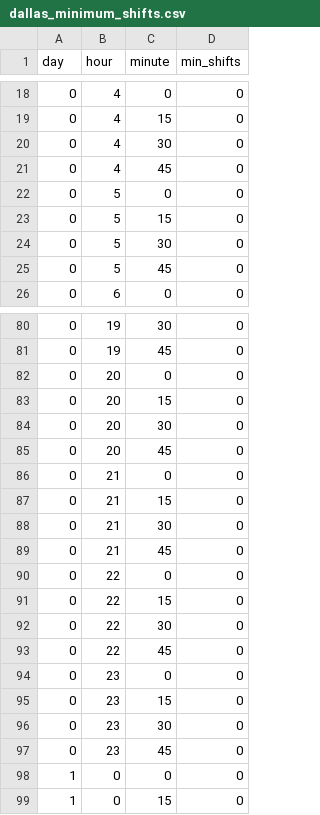
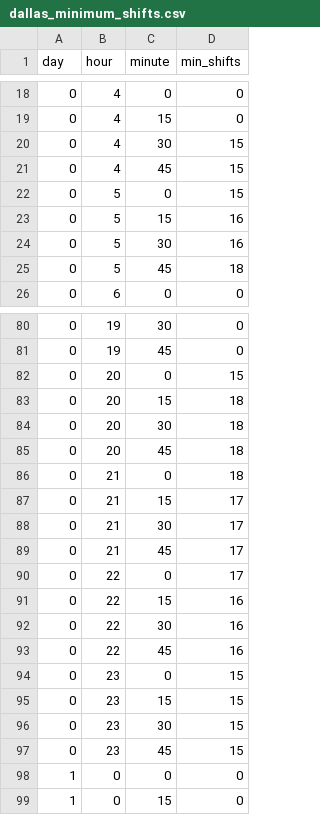
Before and after one commit to blakeaber/apres-optimization, a CSV file: dallas_minimum_shifts.csv, drawn as a sheet; only a part is shown, gaps mark what is left out; the diff covers the shown part only.

```diff
--- a/dallas_minimum_shifts.csv
+++ b/dallas_minimum_shifts.csv
@@ -19,8 +19,8 @@ day,hour,minute,min_shifts
 0,4,15,0
-0,4,30,0
-0,4,45,0
-0,5,0,0
-0,5,15,0
-0,5,30,0
-0,5,45,0
+0,4,30,15
+0,4,45,15
+0,5,0,15
+0,5,15,16
+0,5,30,16
+0,5,45,18
 0,6,0,0
@@ -81,18 +81,18 @@ day,hour,minute,min_shifts
 0,19,45,0
-0,20,0,0
-0,20,15,0
-0,20,30,0
-0,20,45,0
-0,21,0,0
-0,21,15,0
-0,21,30,0
-0,21,45,0
-0,22,0,0
-0,22,15,0
-0,22,30,0
-0,22,45,0
-0,23,0,0
-0,23,15,0
-0,23,30,0
-0,23,45,0
+0,20,0,15
+0,20,15,18
+0,20,30,18
+0,20,45,18
+0,21,0,18
+0,21,15,17
+0,21,30,17
+0,21,45,17
+0,22,0,17
+0,22,15,16
+0,22,30,16
+0,22,45,16
+0,23,0,15
+0,23,15,15
+0,23,30,15
+0,23,45,15
 1,0,0,0
```
Also changed, not shown: 12 edited cells elsewhere in this file, dallas_forecast_v3_clip.csv, 6 other files.
